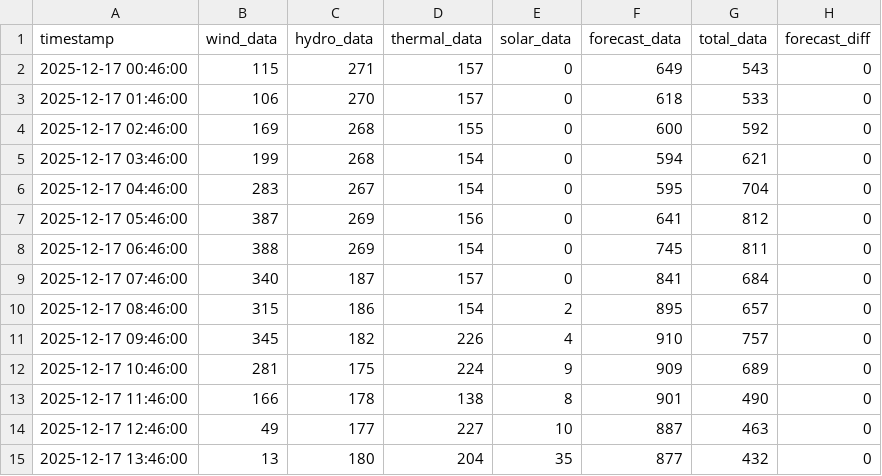
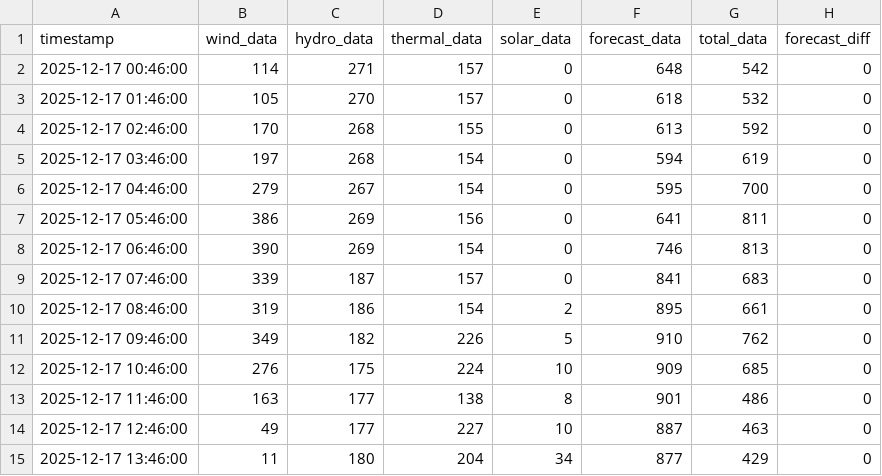
Before and after one commit to bohacek/nwe, a CSV file: dataCSV/nwe_montana_2025-12-17_00-00-00.csv, drawn as a sheet; only a part is shown; the diff covers the shown part only.

Commit message:
Add dataCSV/nwe_montana_2025-12-17_00-00-00.csv

```diff
--- a/dataCSV/nwe_montana_2025-12-17_00-00-00.csv
+++ b/dataCSV/nwe_montana_2025-12-17_00-00-00.csv
@@ -1,15 +1,15 @@
 timestamp,wind_data,hydro_data,thermal_data,solar_data,forecast_data,total_data,forecast_diff
-2025-12-17 00:46:00,115,271,157,0,649,543,0
-2025-12-17 01:46:00,106,270,157,0,618,533,0
-2025-12-17 02:46:00,169,268,155,0,600,592,0
-2025-12-17 03:46:00,199,268,154,0,594,621,0
-2025-12-17 04:46:00,283,267,154,0,595,704,0
-2025-12-17 05:46:00,387,269,156,0,641,812,0
-2025-12-17 06:46:00,388,269,154,0,745,811,0
-2025-12-17 07:46:00,340,187,157,0,841,684,0
-2025-12-17 08:46:00,315,186,154,2,895,657,0
-2025-12-17 09:46:00,345,182,226,4,910,757,0
-2025-12-17 10:46:00,281,175,224,9,909,689,0
-2025-12-17 11:46:00,166,178,138,8,901,490,0
+2025-12-17 00:46:00,114,271,157,0,648,542,0
+2025-12-17 01:46:00,105,270,157,0,618,532,0
+2025-12-17 02:46:00,170,268,155,0,613,592,0
+2025-12-17 03:46:00,197,268,154,0,594,619,0
+2025-12-17 04:46:00,279,267,154,0,595,700,0
+2025-12-17 05:46:00,386,269,156,0,641,811,0
+2025-12-17 06:46:00,390,269,154,0,746,813,0
+2025-12-17 07:46:00,339,187,157,0,841,683,0
+2025-12-17 08:46:00,319,186,154,2,895,661,0
+2025-12-17 09:46:00,349,182,226,5,910,762,0
+2025-12-17 10:46:00,276,175,224,10,909,685,0
+2025-12-17 11:46:00,163,177,138,8,901,486,0
 2025-12-17 12:46:00,49,177,227,10,887,463,0
-2025-12-17 13:46:00,13,180,204,35,877,432,0
+2025-12-17 13:46:00,11,180,204,34,877,429,0
```
Also changed, not shown: 6 edited cells elsewhere in this file.
